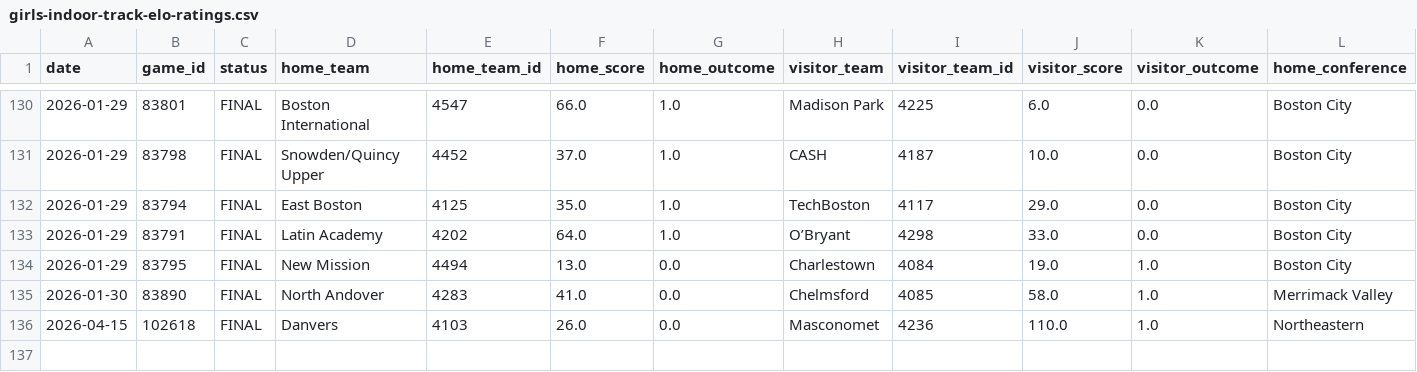
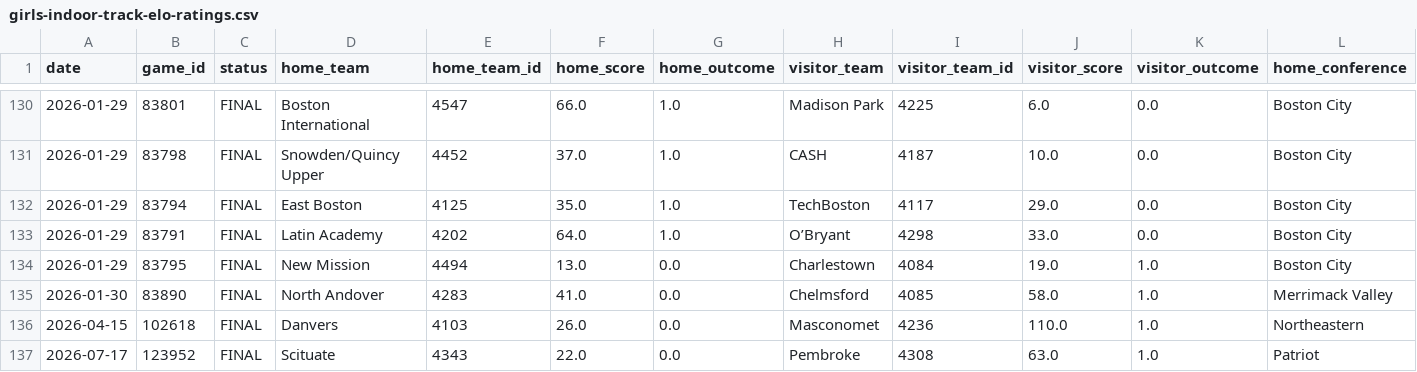
Before and after one commit to bwbensonjr/high-school-sports, a CSV file: results/girls-indoor-track-elo-ratings.csv, drawn as a sheet; only a part is shown, gaps mark what is left out; rows hold the shown columns only; the diff names each change by its address in the sheet, - before the commit and + after, or states it on an @@ line.

```diff
--- a/results/girls-indoor-track-elo-ratings.csv
+++ b/results/girls-indoor-track-elo-ratings.csv
+row 137: 2026-07-17 | 123952 | FINAL | Scituate | 4343 | 22.0 | 0.0 | Pembroke | 4308 | 63.0 | 1.0 | Patriot
```
Also changed, not shown: data/girls-indoor-track-2026.csv, results/baseball-elo-final.csv, 54 other files.
